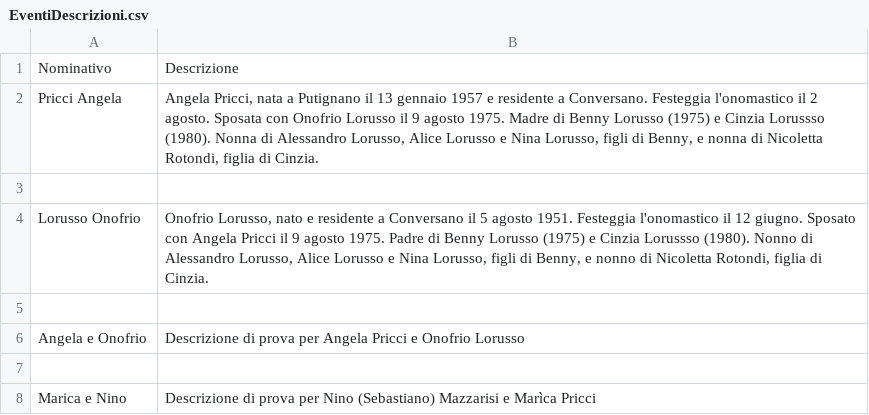
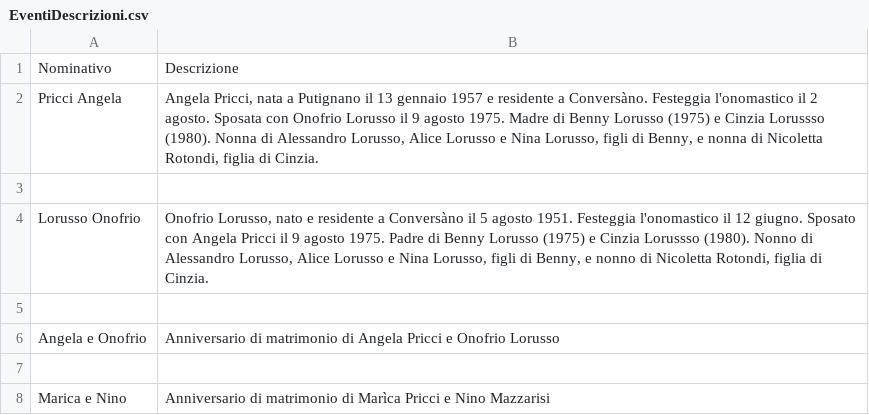
Before and after one commit to Sebastiano-Mazzarisi/Test, a CSV file: EventiDescrizioni.csv, drawn as a sheet.

Commit message:
Add files via upload

```diff
--- a/EventiDescrizioni.csv
+++ b/EventiDescrizioni.csv
@@ -1,8 +1,8 @@
 Nominativo, Descrizione
-"Pricci Angela", "Angela Pricci, nata a Putignano il 13 gennaio 1957 e residente a Conversano. Festeggia l'onomastico il 2 agosto. Sposata con Onofrio Lorusso il 9 agosto 1975. Madre di Benny Lorusso (1975) e Cinzia Lorussso (1980). Nonna di Alessandro Lorusso, Alice Lorusso e Nina Lorusso, figli di Benny, e nonna di Nicoletta Rotondi, figlia di Cinzia."
+"Pricci Angela", "Angela Pricci, nata a Putignano il 13 gennaio 1957 e residente a Conversàno. Festeggia l'onomastico il 2 agosto. Sposata con Onofrio Lorusso il 9 agosto 1975. Madre di Benny Lorusso (1975) e Cinzia Lorussso (1980). Nonna di Alessandro Lorusso, Alice Lorusso e Nina Lorusso, figli di Benny, e nonna di Nicoletta Rotondi, figlia di Cinzia."
 
-"Lorusso Onofrio", "Onofrio Lorusso, nato e residente a Conversano il 5 agosto 1951. Festeggia l'onomastico il 12 giugno. Sposato con Angela Pricci il 9 agosto 1975. Padre di Benny Lorusso (1975) e Cinzia Lorussso (1980). Nonno di Alessandro Lorusso, Alice Lorusso e Nina Lorusso, figli di Benny, e nonno di Nicoletta Rotondi, figlia di Cinzia."
+"Lorusso Onofrio", "Onofrio Lorusso, nato e residente a Conversàno il 5 agosto 1951. Festeggia l'onomastico il 12 giugno. Sposato con Angela Pricci il 9 agosto 1975. Padre di Benny Lorusso (1975) e Cinzia Lorussso (1980). Nonno di Alessandro Lorusso, Alice Lorusso e Nina Lorusso, figli di Benny, e nonno di Nicoletta Rotondi, figlia di Cinzia."
 
-"Angela e Onofrio", "Descrizione di prova per Angela Pricci e Onofrio Lorusso"
+"Angela e Onofrio", "Anniversario di matrimonio di Angela Pricci e Onofrio Lorusso"
 
-"Marica e Nino", "Descrizione di prova per Nino (Sebastiano) Mazzarisi e Marìca Pricci"
+"Marica e Nino", "Anniversario di matrimonio di Marìca Pricci e Nino Mazzarisi"
```
